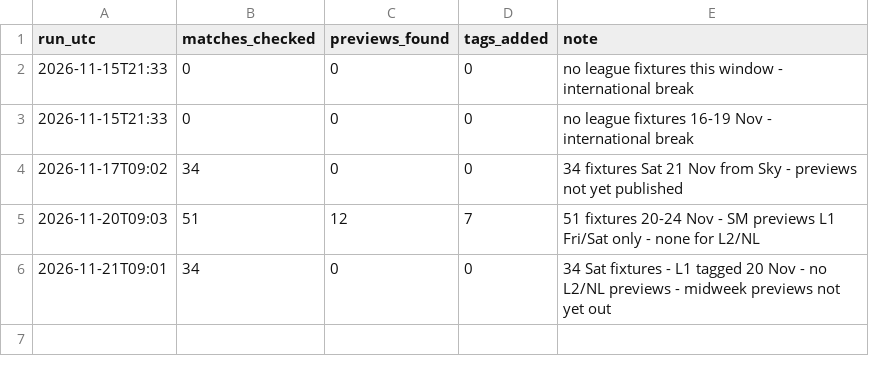
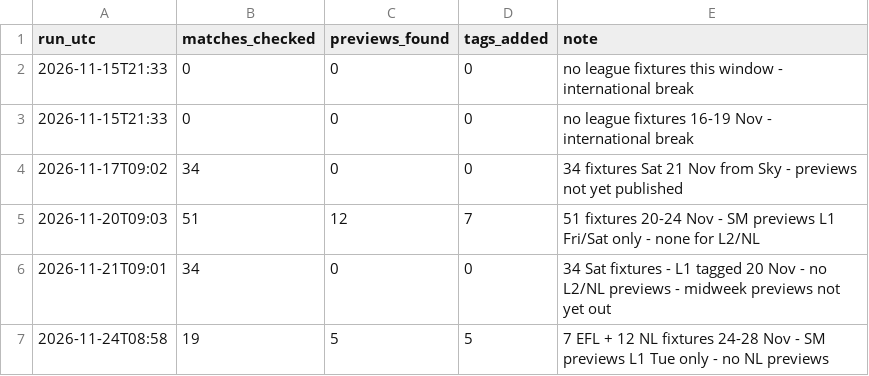
Before and after one commit to paulhessle-cyber/Football-formintel, a CSV file: data/news_runs.csv, drawn as a sheet; the diff names each change by its address in the sheet, - before the commit and + after, or states it on an @@ line.

```diff
--- a/data/news_runs.csv
+++ b/data/news_runs.csv
+row 7: 2026-11-24T08:58 | 19 | 5 | 5 | 7 EFL + 12 NL fixtures 24-28 Nov - SM previews L1 Tue only - no NL previews
```
Also changed, not shown: data/news_events.csv.
